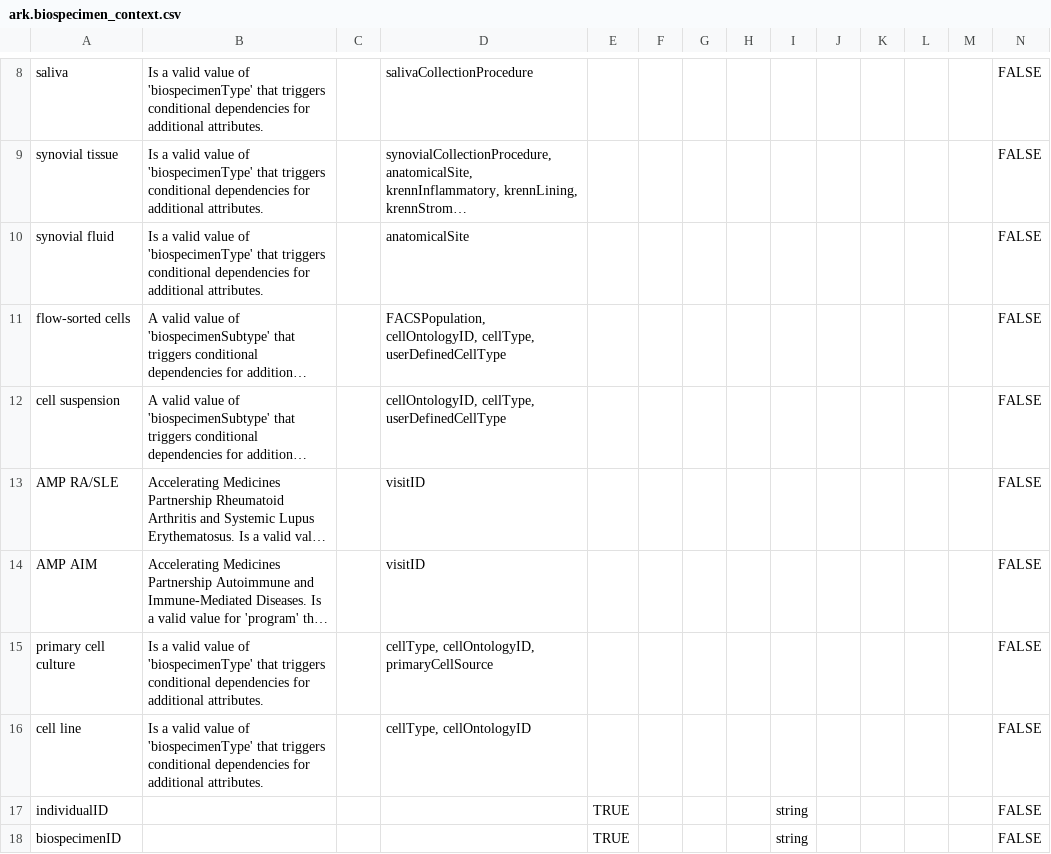
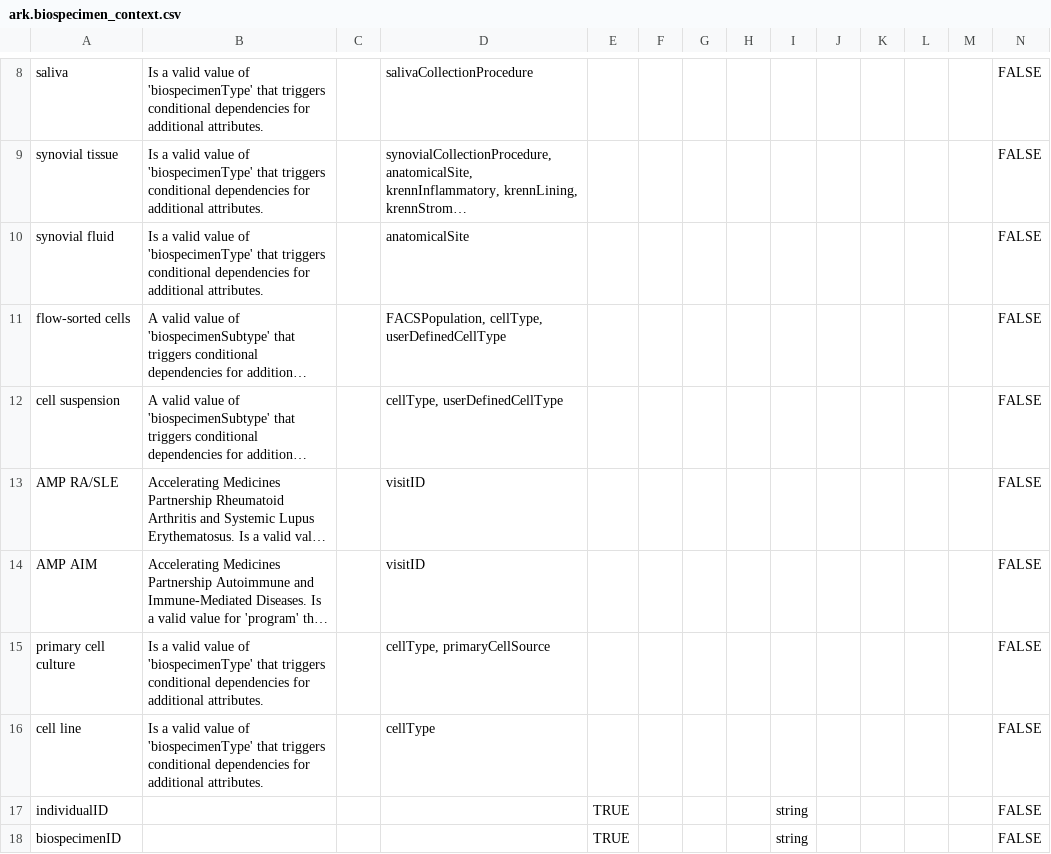
Before and after one commit to ARK-Portal/data_model, a CSV file: model_contexts/biospecimen/ark.biospecimen_context.csv, drawn as a sheet; only a part is shown, gaps mark what is left out; long unchanged cells end in …; the diff names each change by its address in the sheet, - before the commit and + after, or states it on an @@ line.

Commit message:
remove 'cellOntologyID' from biospecimen template since this will be added in via a join in post-processing

```diff
--- a/model_contexts/biospecimen/ark.biospecimen_context.csv
+++ b/model_contexts/biospecimen/ark.biospecimen_context.csv
-D11: FACSPopulation, cellOntologyID, cellType, userDefinedCellType
+D11: FACSPopulation, cellType, userDefinedCellType
-D12: cellOntologyID, cellType, userDefinedCellType
+D12: cellType, userDefinedCellType
-D15: cellType, cellOntologyID, primaryCellSource
+D15: cellType, primaryCellSource
-D16: cellType, cellOntologyID
+D16: cellType
```
